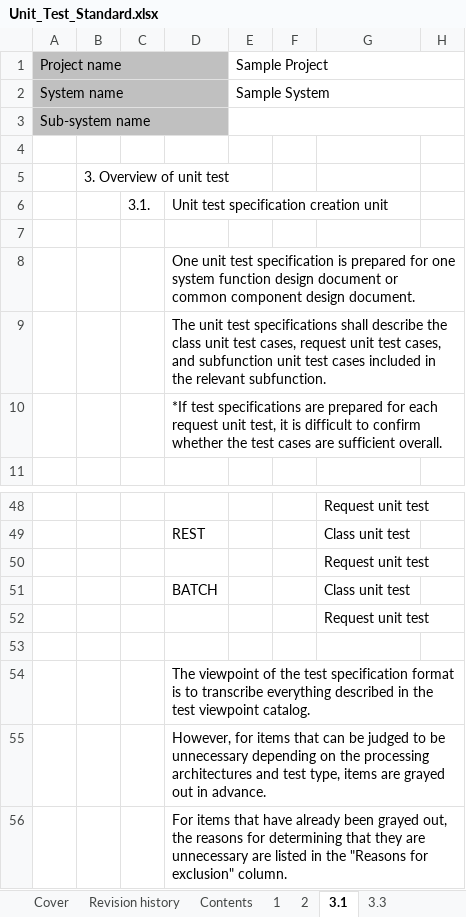
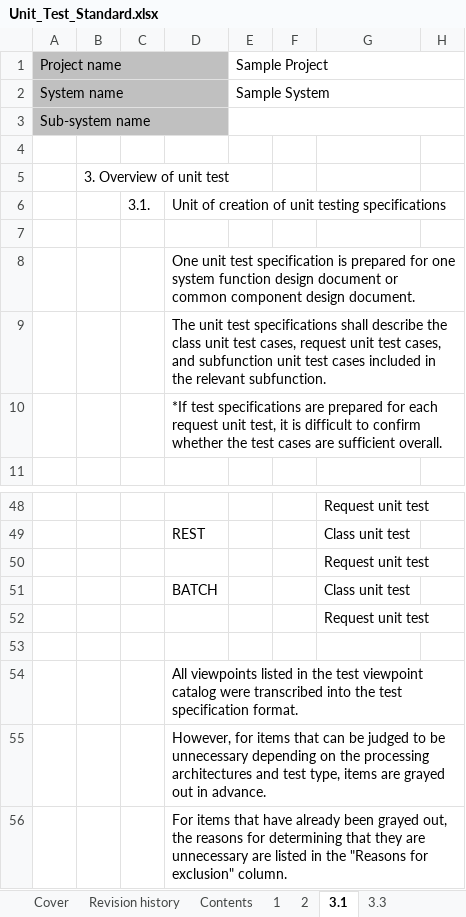
Before and after one commit to Fintan-contents/nablarch-system-development-guide, an Excel workbook: en/Sample_Project/Design_Document/A1_Project_Management_System/020_Architecture_Design/020_Development_Standards/020_Test_Standards/Unit_Test_Standard.xlsx, sheet 3.1, drawn as a sheet; only a part is shown, gaps mark what is left out; values as stored, in another font and other column widths than the file's, no borders; charts and pictures not drawn; the diff names each change by its address in the sheet, - before the commit and + after, or states it on an @@ line.

```diff
--- a/en/Sample_Project/Design_Document/A1_Project_Management_System/020_Architecture_Design/020_Development_Standards/020_Test_Standards/Unit_Test_Standard.xlsx (sheet 3.1)
+++ b/en/Sample_Project/Design_Document/A1_Project_Management_System/020_Architecture_Design/020_Development_Standards/020_Test_Standards/Unit_Test_Standard.xlsx (sheet 3.1)
-D6: Unit test specification creation unit
+D6: Unit of creation of unit testing specifications
-D54: The viewpoint of the test specification format is to transcribe everything described in the test viewpoint catalog.
+D54: All viewpoints listed in the test viewpoint catalog were transcribed into the test specification format.
```
Also changed, not shown: sheet 2, charts or pictures, 1 other file.
